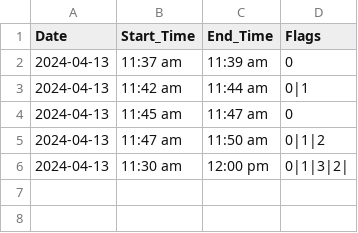
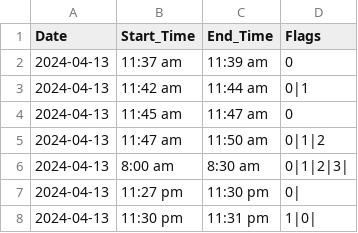
Before and after one commit to Dr-Sirius/Can-I-Go-Yet, a CSV file: Schedules/Schedules.csv, drawn as a sheet.

Commit message:
ui properly responds to schedule change

```diff
--- a/Schedules/Schedules.csv
+++ b/Schedules/Schedules.csv
@@ -5,2 +5,4 @@ Date, Start_Time, End_Time, Flags
 2024-04-13, 11:47 am, 11:50 am, 0|1|2
-2024-04-13, 11:30 am, 12:00 pm, 0|1|3|2|
+2024-04-13, 8:00 am, 8:30 am, 0|1|2|3|
+2024-04-13, 11:27 pm, 11:30 pm, 0|
+2024-04-13, 11:30 pm, 11:31 pm, 1|0|
```
Also changed, not shown: 2 other files.
